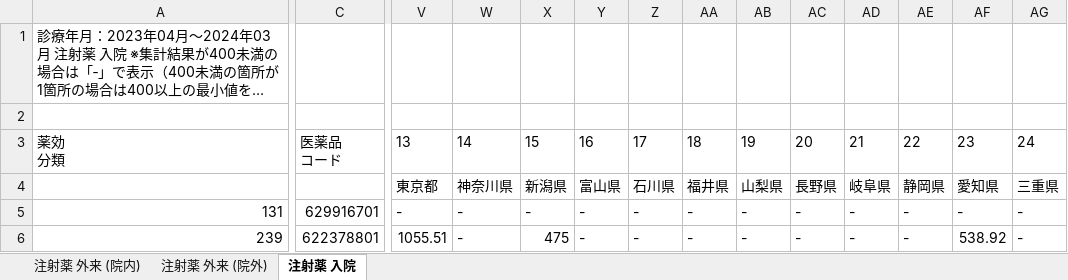
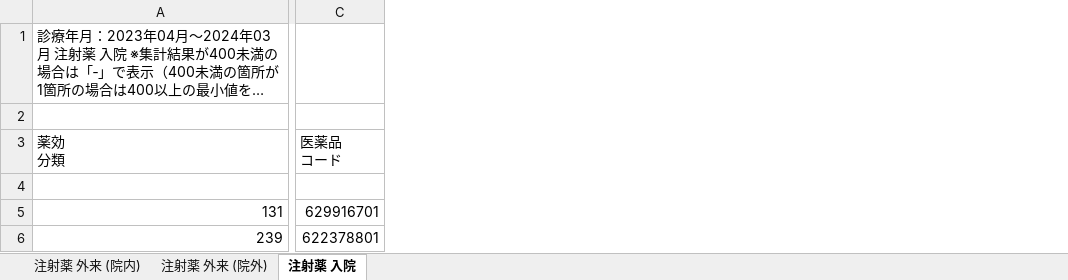
Before and after one commit to JY251/ndb-analysis, an Excel workbook: its_analysis/biosimilar/rd10_injection_monthly_BS_only_v2.xlsx, sheet 注射薬 入院, drawn as a sheet; only a part is shown, gaps mark what is left out; long unchanged cells end in …; values as stored, in another font and other column widths than the file's, no borders; rows hold the shown columns only; the diff covers the shown part only; the diff names each change by its address in the sheet, - before the commit and + after, or states it on an @@ line.

```diff
--- a/its_analysis/biosimilar/rd10_injection_monthly_BS_only_v2.xlsx (sheet 注射薬 入院)
+++ b/its_analysis/biosimilar/rd10_injection_monthly_BS_only_v2.xlsx (sheet 注射薬 入院)
-column V (13), rows 4-6: 東京都 | - | 1055.51
-column W (14), rows 4-6: 神奈川県 | - | -
-column X (15), rows 4-6: 新潟県 | - | 475
-column Y (16), rows 4-6: 富山県 | - | -
-column Z (17), rows 4-6: 石川県 | - | -
-column AA (18), rows 4-6: 福井県 | - | -
-column AB (19), rows 4-6: 山梨県 | - | -
-column AC (20), rows 4-6: 長野県 | - | -
-column AD (21), rows 4-6: 岐阜県 | - | -
-column AE (22), rows 4-6: 静岡県 | - | -
-column AF (23), rows 4-6: 愛知県 | - | 538.92
-column AG (24), rows 4-6: 三重県 | - | -
-row 4:  |  | 東京都 | 神奈川県 | 新潟県 | 富山県 | 石川県 | 福井県 | 山梨県 | 長野県 | 岐阜県 | 静岡県 | 愛知県 | 三重県
+row 4: (empty)
```
Also changed, not shown: 23 removed columns and 705 edited cells elsewhere in this sheet, sheet 注射薬 外来 (院内), sheet 注射薬 外来 (院外), its_analysis/biosimilar/rd11_injection_monthly_BS_only_v2.xlsx, 20 other files.
